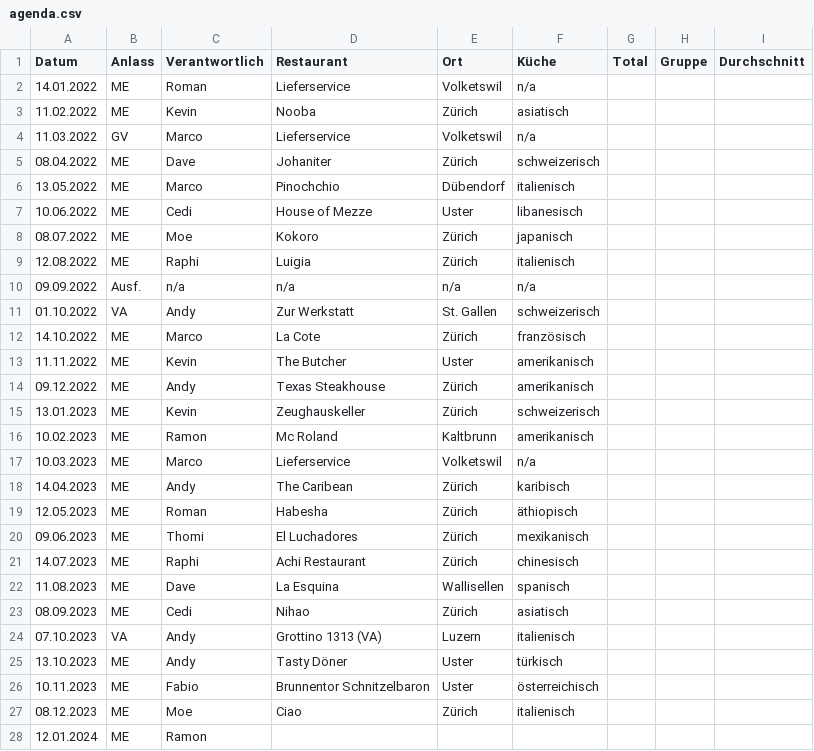
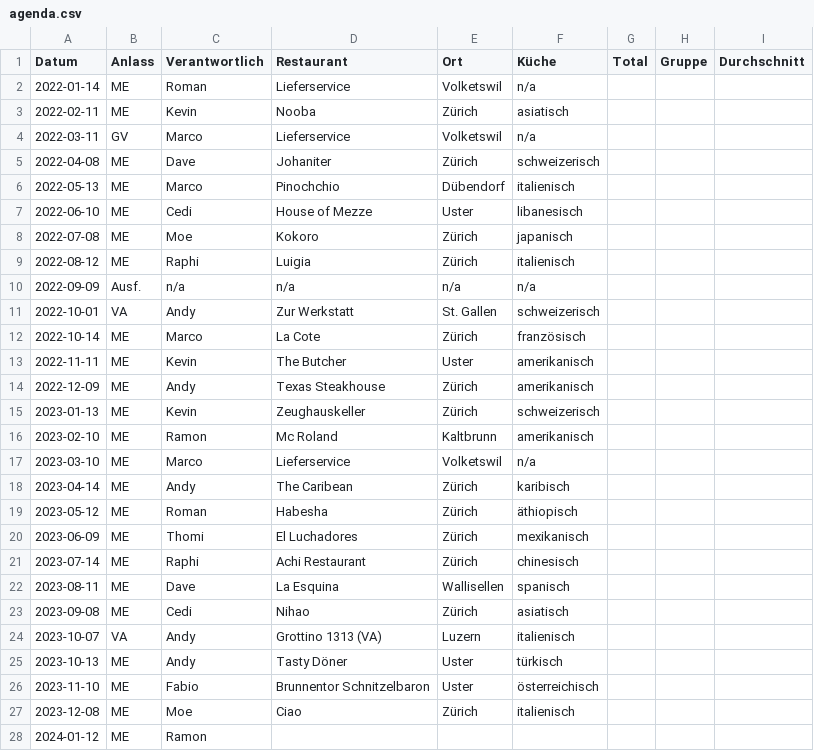
Before and after one commit to maxandul/Gourmen, a CSV file: data/agenda.csv, drawn as a sheet; only a part is shown; the diff covers the shown part only.

Commit message:
datumsformat

```diff
--- a/data/agenda.csv
+++ b/data/agenda.csv
@@ -1,28 +1,28 @@
 Datum;Anlass;Verantwortlich;Restaurant;Ort;Küche;Total;Gruppe;Durchschnitt
-14.01.2022;ME;Roman;Lieferservice;Volketswil;n/a;;;
-11.02.2022;ME;Kevin;Nooba;Zürich;asiatisch;;;
-11.03.2022;GV;Marco;Lieferservice;Volketswil;n/a;;;
-08.04.2022;ME;Dave;Johaniter;Zürich;schweizerisch;;;
-13.05.2022;ME;Marco;Pinochchio;Dübendorf;italienisch;;;
-10.06.2022;ME;Cedi;House of Mezze;Uster;libanesisch;;;
-08.07.2022;ME;Moe;Kokoro;Zürich;japanisch;;;
-12.08.2022;ME;Raphi;Luigia;Zürich;italienisch;;;
-09.09.2022;Ausf.;n/a;n/a;n/a;n/a;;;
-01.10.2022;VA;Andy;Zur Werkstatt;St. Gallen;schweizerisch;;;
-14.10.2022;ME;Marco;La Cote;Zürich;französisch;;;
-11.11.2022;ME;Kevin;The Butcher;Uster;amerikanisch;;;
-09.12.2022;ME;Andy;Texas Steakhouse;Zürich;amerikanisch;;;
-13.01.2023;ME;Kevin;Zeughauskeller;Zürich;schweizerisch;;;
-10.02.2023;ME;Ramon;Mc Roland;Kaltbrunn;amerikanisch;;;
-10.03.2023;ME;Marco;Lieferservice;Volketswil;n/a;;;
-14.04.2023;ME;Andy;The Caribean;Zürich;karibisch;;;
-12.05.2023;ME;Roman;Habesha;Zürich;äthiopisch;;;
-09.06.2023;ME;Thomi;El Luchadores;Zürich;mexikanisch;;;
-14.07.2023;ME;Raphi;Achi Restaurant;Zürich;chinesisch;;;
-11.08.2023;ME;Dave;La Esquina;Wallisellen;spanisch;;;
-08.09.2023;ME;Cedi;Nihao;Zürich;asiatisch;;;
-07.10.2023;VA;Andy;Grottino 1313 (VA);Luzern;italienisch;;;
-13.10.2023;ME;Andy;Tasty Döner;Uster;türkisch;;;
-10.11.2023;ME;Fabio;Brunnentor Schnitzelbaron;Uster;österreichisch;;;
-08.12.2023;ME;Moe;Ciao;Zürich;italienisch;;;
-12.01.2024;ME;Ramon;;;;;;
+2022-01-14;ME;Roman;Lieferservice;Volketswil;n/a;;;
+2022-02-11;ME;Kevin;Nooba;Zürich;asiatisch;;;
+2022-03-11;GV;Marco;Lieferservice;Volketswil;n/a;;;
+2022-04-08;ME;Dave;Johaniter;Zürich;schweizerisch;;;
+2022-05-13;ME;Marco;Pinochchio;Dübendorf;italienisch;;;
+2022-06-10;ME;Cedi;House of Mezze;Uster;libanesisch;;;
+2022-07-08;ME;Moe;Kokoro;Zürich;japanisch;;;
+2022-08-12;ME;Raphi;Luigia;Zürich;italienisch;;;
+2022-09-09;Ausf.;n/a;n/a;n/a;n/a;;;
+2022-10-01;VA;Andy;Zur Werkstatt;St. Gallen;schweizerisch;;;
+2022-10-14;ME;Marco;La Cote;Zürich;französisch;;;
+2022-11-11;ME;Kevin;The Butcher;Uster;amerikanisch;;;
+2022-12-09;ME;Andy;Texas Steakhouse;Zürich;amerikanisch;;;
+2023-01-13;ME;Kevin;Zeughauskeller;Zürich;schweizerisch;;;
+2023-02-10;ME;Ramon;Mc Roland;Kaltbrunn;amerikanisch;;;
+2023-03-10;ME;Marco;Lieferservice;Volketswil;n/a;;;
+2023-04-14;ME;Andy;The Caribean;Zürich;karibisch;;;
+2023-05-12;ME;Roman;Habesha;Zürich;äthiopisch;;;
+2023-06-09;ME;Thomi;El Luchadores;Zürich;mexikanisch;;;
+2023-07-14;ME;Raphi;Achi Restaurant;Zürich;chinesisch;;;
+2023-08-11;ME;Dave;La Esquina;Wallisellen;spanisch;;;
+2023-09-08;ME;Cedi;Nihao;Zürich;asiatisch;;;
+2023-10-07;VA;Andy;Grottino 1313 (VA);Luzern;italienisch;;;
+2023-10-13;ME;Andy;Tasty Döner;Uster;türkisch;;;
+2023-11-10;ME;Fabio;Brunnentor Schnitzelbaron;Uster;österreichisch;;;
+2023-12-08;ME;Moe;Ciao;Zürich;italienisch;;;
+2024-01-12;ME;Ramon;;;;;;
```
Also changed, not shown: 23 edited cells elsewhere in this file.
